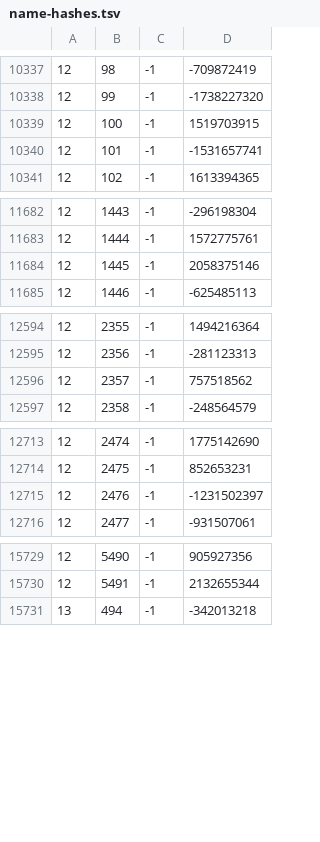
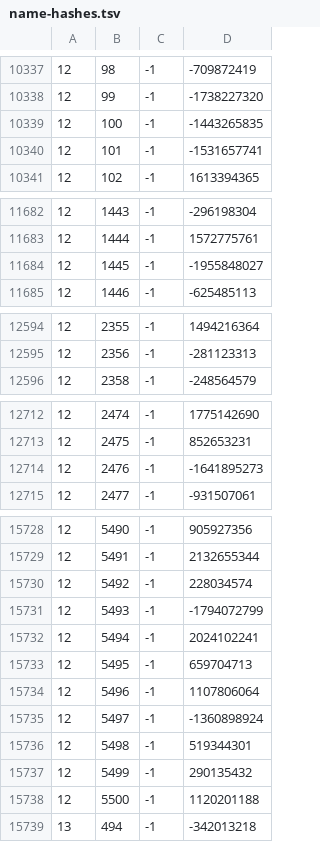
Before and after one commit to Joshua-F/cache-names, a TSV file: name-hashes.tsv, drawn as a sheet; only a part is shown, gaps mark what is left out.

```diff
--- a/name-hashes.tsv
+++ b/name-hashes.tsv
@@ -10338,3 +10338,3 @@
 12	99	-1	-1738227320
-12	100	-1	1519703915
+12	100	-1	-1443265835
 12	101	-1	-1531657741
@@ -11683,3 +11683,3 @@
 12	1444	-1	1572775761
-12	1445	-1	2058375146
+12	1445	-1	-1955848027
 12	1446	-1	-625485113
@@ -12595,3 +12595,2 @@
 12	2356	-1	-281123313
-12	2357	-1	757518562
 12	2358	-1	-248564579
@@ -12714,3 +12713,3 @@
 12	2475	-1	852653231
-12	2476	-1	-1231502397
+12	2476	-1	-1641895273
 12	2477	-1	-931507061
@@ -15730,2 +15729,11 @@
 12	5491	-1	2132655344
+12	5492	-1	228034574
+12	5493	-1	-1794072799
+12	5494	-1	2024102241
+12	5495	-1	659704713
+12	5496	-1	1107806064
+12	5497	-1	-1360898924
+12	5498	-1	519344301
+12	5499	-1	290135432
+12	5500	-1	1120201188
 13	494	-1	-342013218
```
Also changed, not shown: names.tsv.
